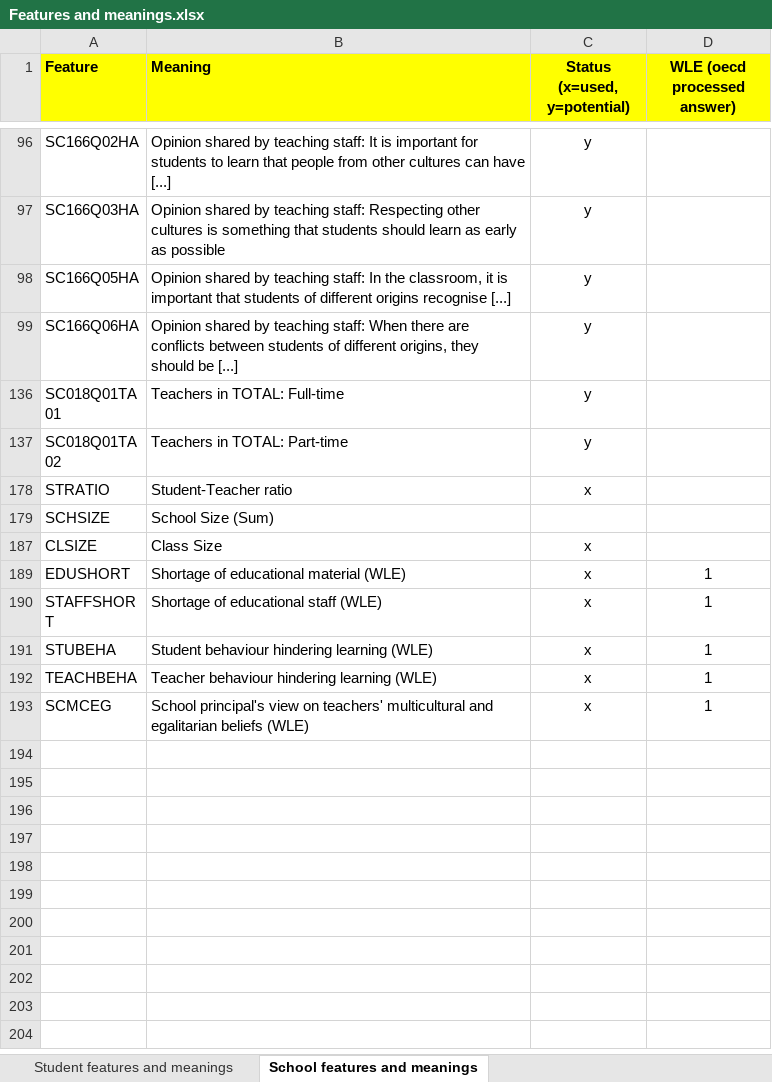
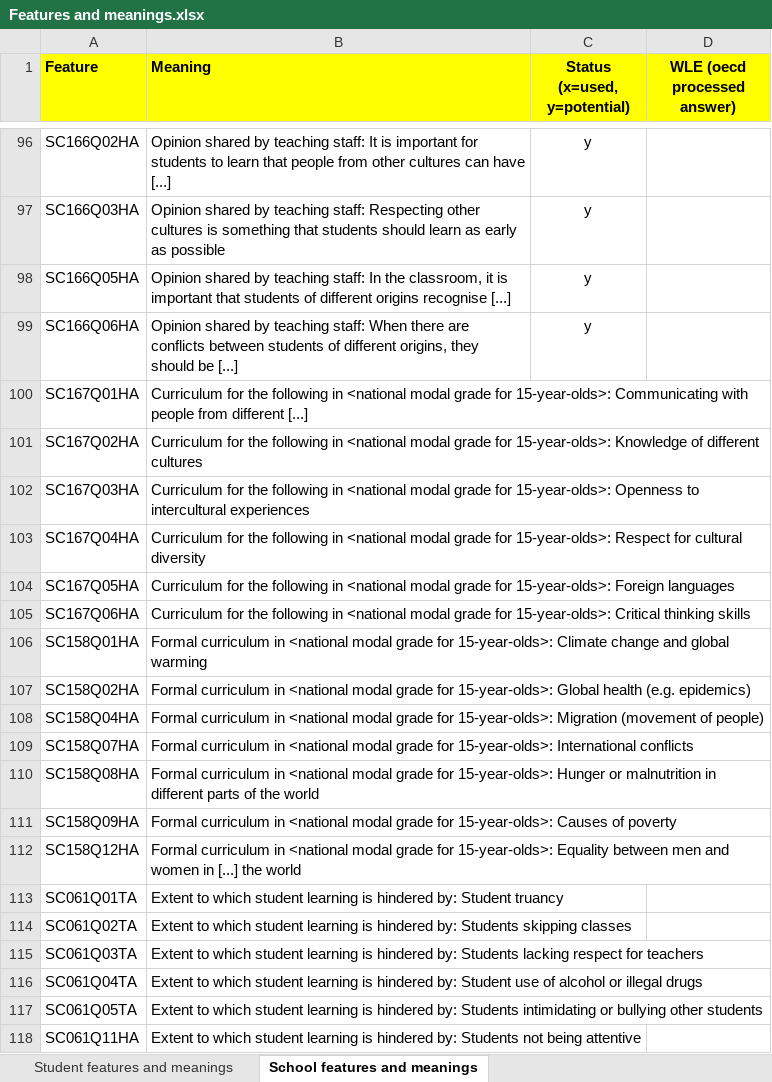
Before and after one commit to SebastianCastellano/Applied-Statistics-Project, an Excel workbook: Info and data/Features and meanings.xlsx, sheet School features and meanings, drawn as a sheet; only a part is shown, gaps mark what is left out; the shorter side is filled out with more unchanged rows; values as stored, in another font and other column widths than the file's, no borders; the diff covers the shown part only; the diff names each change by its address in the sheet, - before the commit and + after, or states it on an @@ line.

Commit message:
Updated features / started manova of school from lmer

```diff
--- a/Info and data/Features and meanings.xlsx (sheet School features and meanings)
+++ b/Info and data/Features and meanings.xlsx (sheet School features and meanings)
@@ row 100 unhidden: SC167Q01HA | Curriculum for the following in <national modal grade for 15-year-olds>: Communicating with people from different [...] @@
@@ row 101 unhidden: SC167Q02HA | Curriculum for the following in <national modal grade for 15-year-olds>: Knowledge of different cultures @@
@@ row 102 unhidden: SC167Q03HA | Curriculum for the following in <national modal grade for 15-year-olds>: Openness to intercultural experiences @@
@@ row 103 unhidden: SC167Q04HA | Curriculum for the following in <national modal grade for 15-year-olds>: Respect for cultural diversity @@
@@ row 104 unhidden: SC167Q05HA | Curriculum for the following in <national modal grade for 15-year-olds>: Foreign languages @@
@@ row 105 unhidden: SC167Q06HA | Curriculum for the following in <national modal grade for 15-year-olds>: Critical thinking skills @@
@@ row 106 unhidden: SC158Q01HA | Formal curriculum in <national modal grade for 15-year-olds>: Climate change and global warming @@
@@ row 107 unhidden: SC158Q02HA | Formal curriculum in <national modal grade for 15-year-olds>: Global health (e.g. epidemics) @@
@@ row 108 unhidden: SC158Q04HA | Formal curriculum in <national modal grade for 15-year-olds>: Migration (movement of people) @@
@@ row 109 unhidden: SC158Q07HA | Formal curriculum in <national modal grade for 15-year-olds>: International conflicts @@
@@ row 110 unhidden: SC158Q08HA | Formal curriculum in <national modal grade for 15-year-olds>: Hunger or malnutrition in different parts of the world @@
@@ row 111 unhidden: SC158Q09HA | Formal curriculum in <national modal grade for 15-year-olds>: Causes of poverty @@
@@ row 112 unhidden: SC158Q12HA | Formal curriculum in <national modal grade for 15-year-olds>: Equality between men and women in [...] the world @@
@@ row 113 unhidden: SC061Q01TA | Extent to which student learning is hindered by: Student truancy @@
@@ row 114 unhidden: SC061Q02TA | Extent to which student learning is hindered by: Students skipping classes @@
@@ row 115 unhidden: SC061Q03TA | Extent to which student learning is hindered by: Students lacking respect for teachers @@
@@ row 116 unhidden: SC061Q04TA | Extent to which student learning is hindered by: Student use of alcohol or illegal drugs @@
@@ row 117 unhidden: SC061Q05TA | Extent to which student learning is hindered by: Students intimidating or bullying other students @@
@@ row 118 unhidden: SC061Q11HA | Extent to which student learning is hindered by: Students not being attentive @@
```
Also changed, not shown: 1 added row and 153 hidden or unhidden rows elsewhere in this sheet, 20 other files.
